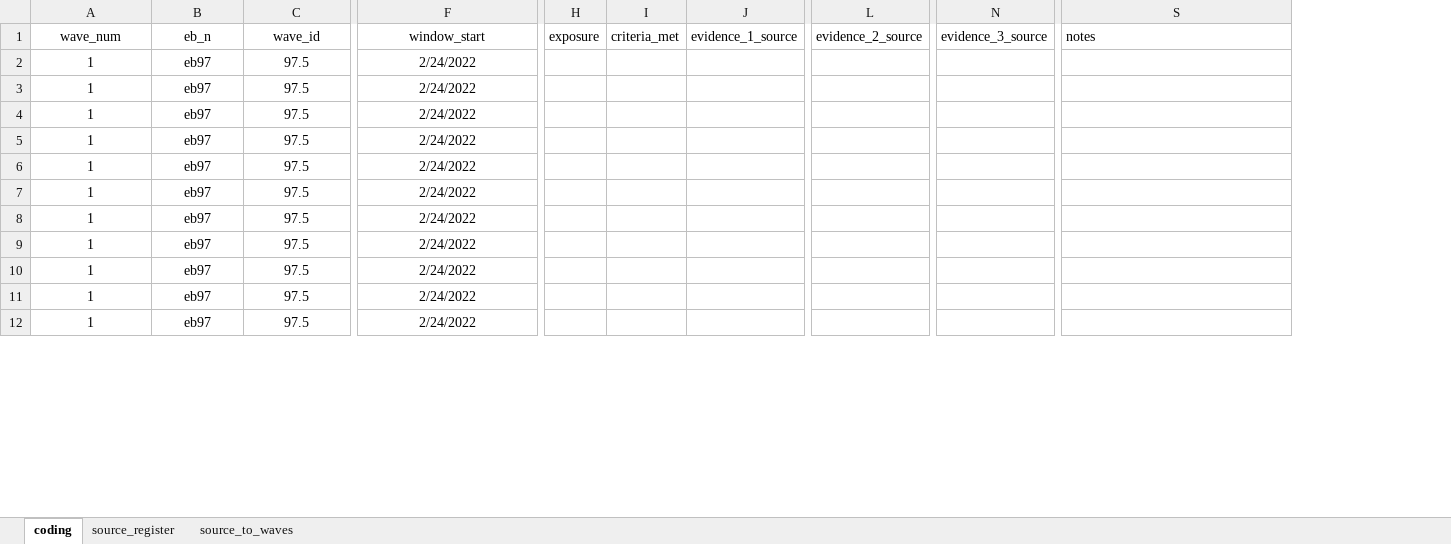
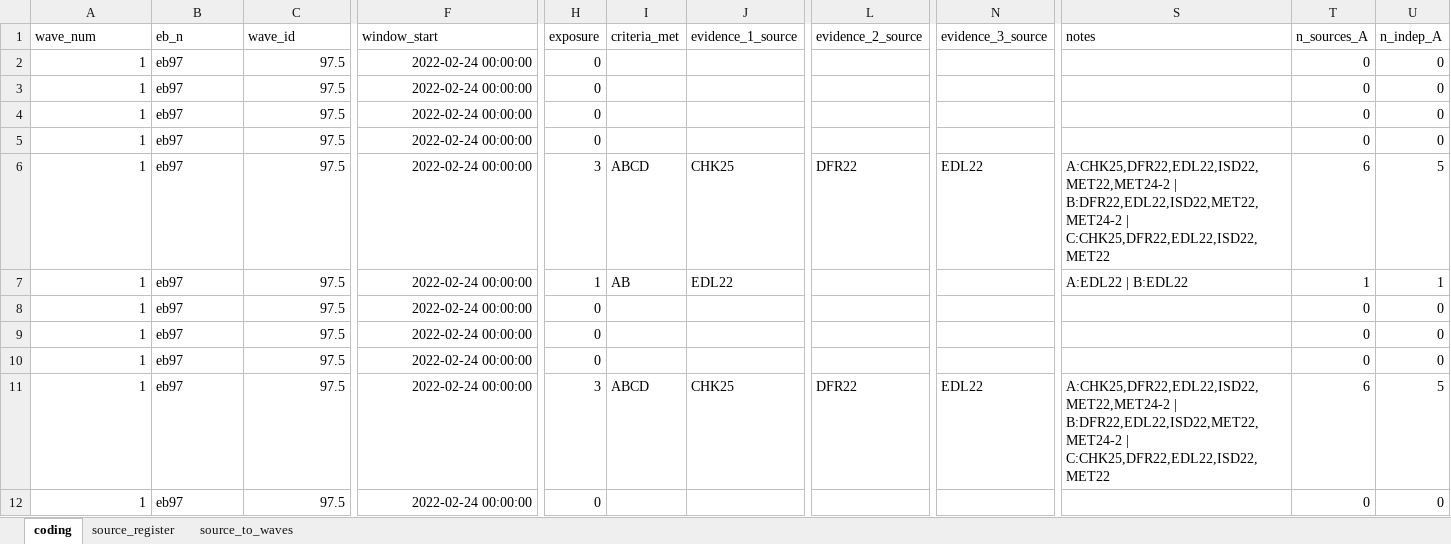
Before and after one commit to kam-eeel/pol380-research, an Excel workbook: data/interim/exposure_coding.xlsx, sheet coding, drawn as a sheet; only a part is shown, gaps mark what is left out; values as stored, in another font and other column widths than the file's, no borders; table styles not drawn; the diff covers the shown part only; the diff names each change by its address in the sheet, - before the commit and + after, or states it on an @@ line.

Commit message:
complete exposure coding based on source register

```diff
--- a/data/interim/exposure_coding.xlsx (sheet coding)
+++ b/data/interim/exposure_coding.xlsx (sheet coding)
+column T (n_sources_A), rows 2-12: 0 | 0 | 0 | 0 | 6 | 1 | 0 | 0 | 0 | 6 | 0
+column U (n_indep_A), rows 2-12: 0 | 0 | 0 | 0 | 5 | 1 | 0 | 0 | 0 | 5 | 0
-A1:F1 alignment: center
+A1:F1 alignment: left
-A2:A12 alignment: center
+A2:A12 alignment: right
-B2:B12 alignment: center
+B2:B12 alignment: left
-C2:C12 alignment: center
+C2:C12 alignment: right
-F2:F12 (window_start): 2/24/2022
+F2:F12 (window_start): 2022-02-24 00:00:00
-F2:F12 alignment: center
+F2:F12 alignment: right
-H2:H5 (exposure): (empty)
+H2:H5 (exposure): 0
-H6 (exposure): (empty)
+H6 (exposure): 3
-I6 (criteria_met): (empty)
+I6 (criteria_met): ABCD
-J6 (evidence_1_source): (empty)
+J6 (evidence_1_source): CHK25
-L6 (evidence_2_source): (empty)
+L6 (evidence_2_source): DFR22
-N6 (evidence_3_source): (empty)
+N6 (evidence_3_source): EDL22
-S6 (notes): (empty)
+S6 (notes): A:CHK25,DFR22,EDL22,ISD22,MET22,MET24-2 | B:DFR22,EDL22,ISD22,MET22,MET24-2 | C:CHK25,DFR22,EDL22,ISD22,MET22
-H7 (exposure): (empty)
+H7 (exposure): 1
-I7 (criteria_met): (empty)
+I7 (criteria_met): AB
-J7 (evidence_1_source): (empty)
+J7 (evidence_1_source): EDL22
-S7 (notes): (empty)
+S7 (notes): A:EDL22 | B:EDL22
-H8:H10 (exposure): (empty)
+H8:H10 (exposure): 0
-H11 (exposure): (empty)
+H11 (exposure): 3
-I11 (criteria_met): (empty)
+I11 (criteria_met): ABCD
-J11 (evidence_1_source): (empty)
+J11 (evidence_1_source): CHK25
-L11 (evidence_2_source): (empty)
+L11 (evidence_2_source): DFR22
-N11 (evidence_3_source): (empty)
+N11 (evidence_3_source): EDL22
-S11 (notes): (empty)
+S11 (notes): A:CHK25,DFR22,EDL22,ISD22,MET22,MET24-2 | B:DFR22,EDL22,ISD22,MET22,MET24-2 | C:CHK25,DFR22,EDL22,ISD22,MET22
-H12 (exposure): (empty)
+H12 (exposure): 0
```
Also changed, not shown: 496 edited cells and cell formats elsewhere in this sheet, sheet source_to_waves, 3 other files.
